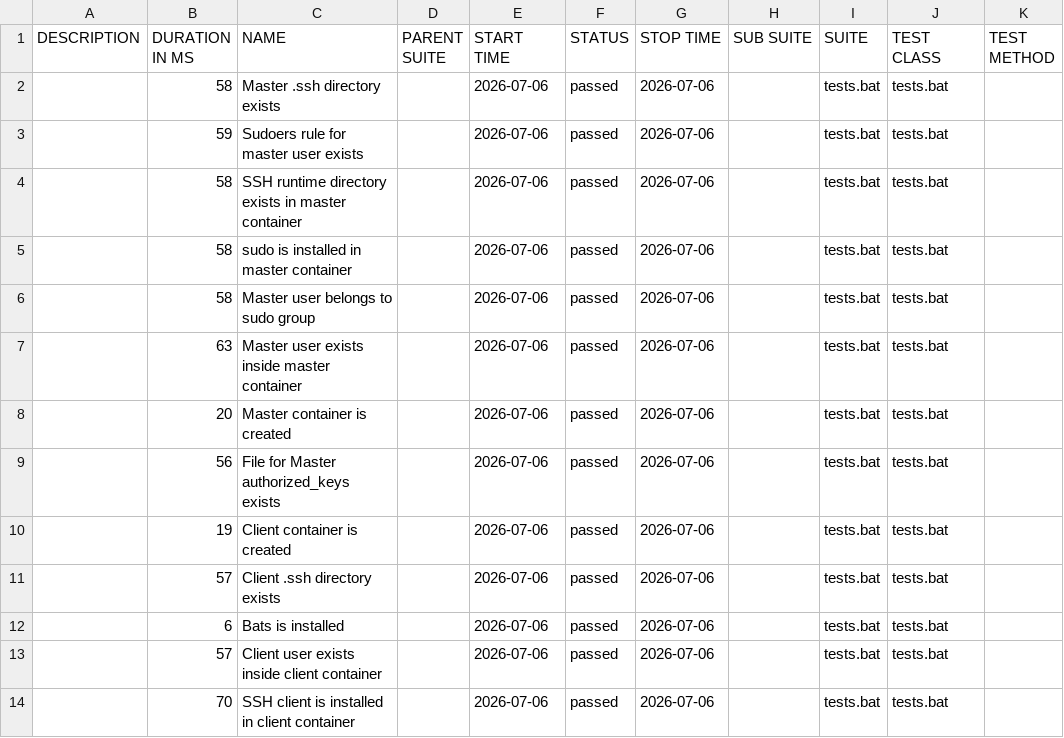
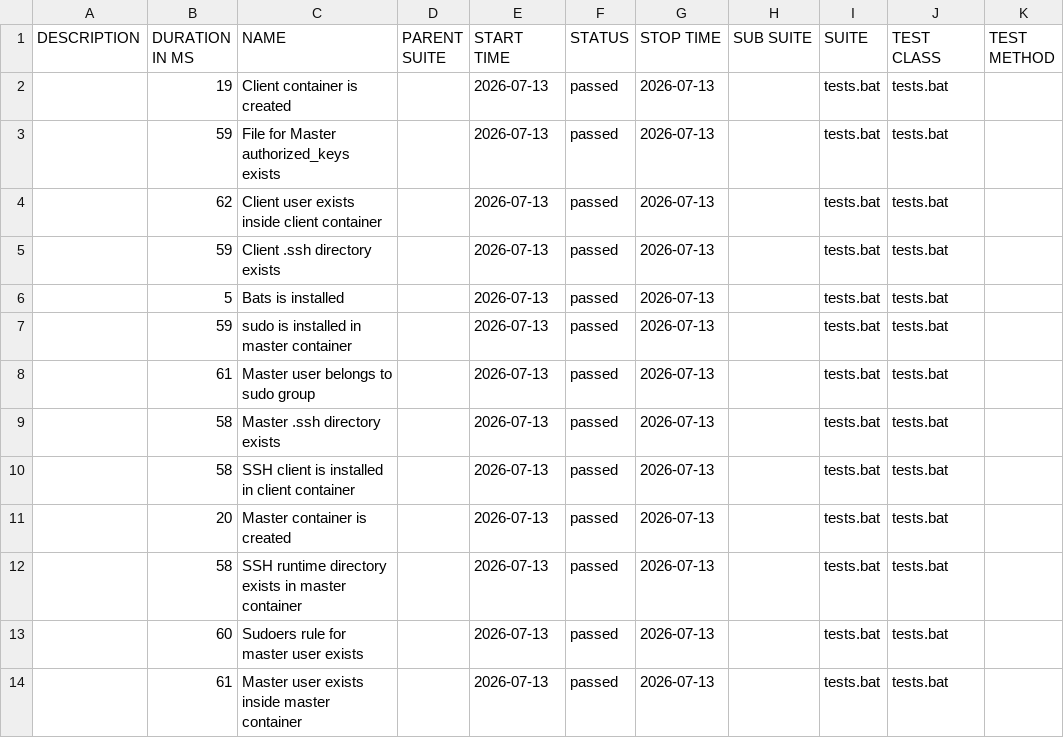
Before and after one commit to marjuro28/test-open, a CSV file: data/suites.csv, drawn as a sheet.

```diff
--- a/data/suites.csv
+++ b/data/suites.csv
@@ -1,14 +1,14 @@
 "DESCRIPTION","DURATION IN MS","NAME","PARENT SUITE","START TIME","STATUS","STOP TIME","SUB SUITE","SUITE","TEST CLASS","TEST METHOD"
-"","58","Master .ssh directory exists","","2026-07-06","passed","2026-07-06","","tests.bat","tests.bat",""
-"","59","Sudoers rule for master user exists","","2026-07-06","passed","2026-07-06","","tests.bat","tests.bat",""
-"","58","SSH runtime directory exists in master container","","2026-07-06","passed","2026-07-06","","tests.bat","tests.bat",""
-"","58","sudo is installed in master container","","2026-07-06","passed","2026-07-06","","tests.bat","tests.bat",""
-"","58","Master user belongs to sudo group","","2026-07-06","passed","2026-07-06","","tests.bat","tests.bat",""
-"","63","Master user exists inside master container","","2026-07-06","passed","2026-07-06","","tests.bat","tests.bat",""
-"","20","Master container is created","","2026-07-06","passed","2026-07-06","","tests.bat","tests.bat",""
-"","56","File for Master authorized_keys exists","","2026-07-06","passed","2026-07-06","","tests.bat","tests.bat",""
-"","19","Client container is created","","2026-07-06","passed","2026-07-06","","tests.bat","tests.bat",""
-"","57","Client .ssh directory exists","","2026-07-06","passed","2026-07-06","","tests.bat","tests.bat",""
-"","6","Bats is installed","","2026-07-06","passed","2026-07-06","","tests.bat","tests.bat",""
-"","57","Client user exists inside client container","","2026-07-06","passed","2026-07-06","","tests.bat","tests.bat",""
-"","70","SSH client is installed in client container","","2026-07-06","passed","2026-07-06","","tests.bat","tests.bat",""
+"","19","Client container is created","","2026-07-13","passed","2026-07-13","","tests.bat","tests.bat",""
+"","59","File for Master authorized_keys exists","","2026-07-13","passed","2026-07-13","","tests.bat","tests.bat",""
+"","62","Client user exists inside client container","","2026-07-13","passed","2026-07-13","","tests.bat","tests.bat",""
+"","59","Client .ssh directory exists","","2026-07-13","passed","2026-07-13","","tests.bat","tests.bat",""
+"","5","Bats is installed","","2026-07-13","passed","2026-07-13","","tests.bat","tests.bat",""
+"","59","sudo is installed in master container","","2026-07-13","passed","2026-07-13","","tests.bat","tests.bat",""
+"","61","Master user belongs to sudo group","","2026-07-13","passed","2026-07-13","","tests.bat","tests.bat",""
+"","58","Master .ssh directory exists","","2026-07-13","passed","2026-07-13","","tests.bat","tests.bat",""
+"","58","SSH client is installed in client container","","2026-07-13","passed","2026-07-13","","tests.bat","tests.bat",""
+"","20","Master container is created","","2026-07-13","passed","2026-07-13","","tests.bat","tests.bat",""
+"","58","SSH runtime directory exists in master container","","2026-07-13","passed","2026-07-13","","tests.bat","tests.bat",""
+"","60","Sudoers rule for master user exists","","2026-07-13","passed","2026-07-13","","tests.bat","tests.bat",""
+"","61","Master user exists inside master container","","2026-07-13","passed","2026-07-13","","tests.bat","tests.bat",""
```
Also changed, not shown: 40 other files.
